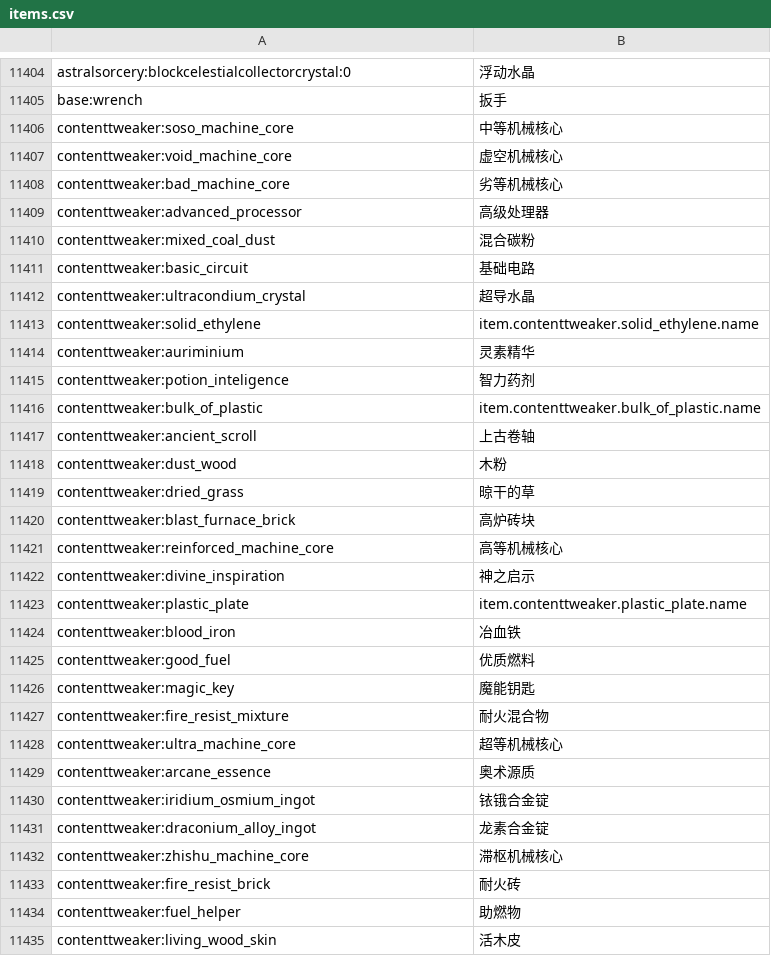
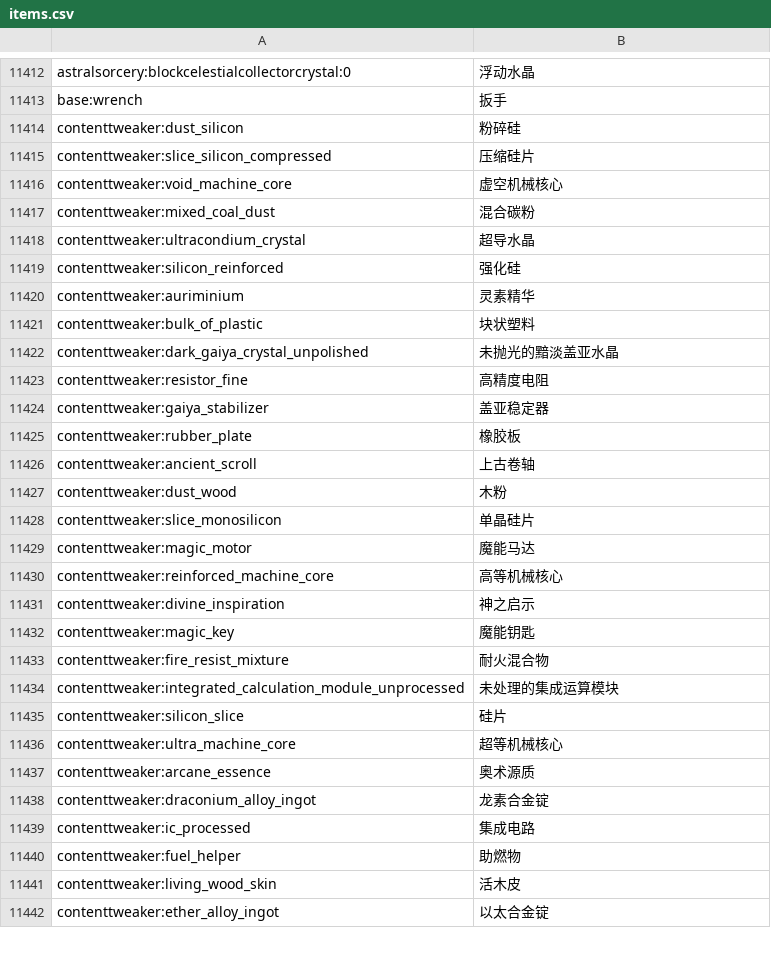
Before and after one commit to ET-Team/EnigTech2, a CSV file: EnigTech2/minecraft/config/AppliedEnergistics2/items.csv, drawn as a sheet; only a part is shown, gaps mark what is left out; the shorter side is filled out with more unchanged rows; the diff covers the shown part only.

```diff
--- a/EnigTech2/minecraft/config/AppliedEnergistics2/items.csv
+++ b/EnigTech2/minecraft/config/AppliedEnergistics2/items.csv
@@ -11405,30 +11413,28 @@ astralsorcery:blockcelestialcollectorcrystal:0, 浮动水晶
 base:wrench, 扳手
-contenttweaker:soso_machine_core, 中等机械核心
+contenttweaker:dust_silicon, 粉碎硅
+contenttweaker:slice_silicon_compressed, 压缩硅片
 contenttweaker:void_machine_core, 虚空机械核心
-contenttweaker:bad_machine_core, 劣等机械核心
-contenttweaker:advanced_processor, 高级处理器
 contenttweaker:mixed_coal_dust, 混合碳粉
-contenttweaker:basic_circuit, 基础电路
 contenttweaker:ultracondium_crystal, 超导水晶
-contenttweaker:solid_ethylene, item.contenttweaker.solid_ethylene.name
+contenttweaker:silicon_reinforced, 强化硅
 contenttweaker:auriminium, 灵素精华
-contenttweaker:potion_inteligence, 智力药剂
-contenttweaker:bulk_of_plastic, item.contenttweaker.bulk_of_plastic.name
+contenttweaker:bulk_of_plastic, 块状塑料
+contenttweaker:dark_gaiya_crystal_unpolished, 未抛光的黯淡盖亚水晶
+contenttweaker:resistor_fine, 高精度电阻
+contenttweaker:gaiya_stabilizer, 盖亚稳定器
+contenttweaker:rubber_plate, 橡胶板
 contenttweaker:ancient_scroll, 上古卷轴
 contenttweaker:dust_wood, 木粉
-contenttweaker:dried_grass, 晾干的草
-contenttweaker:blast_furnace_brick, 高炉砖块
+contenttweaker:slice_monosilicon, 单晶硅片
+contenttweaker:magic_motor, 魔能马达
 contenttweaker:reinforced_machine_core, 高等机械核心
 contenttweaker:divine_inspiration, 神之启示
-contenttweaker:plastic_plate, item.contenttweaker.plastic_plate.name
-contenttweaker:blood_iron, 冶血铁
-contenttweaker:good_fuel, 优质燃料
 contenttweaker:magic_key, 魔能钥匙
 contenttweaker:fire_resist_mixture, 耐火混合物
+contenttweaker:integrated_calculation_module_unprocessed, 未处理的集成运算模块
+contenttweaker:silicon_slice, 硅片
 contenttweaker:ultra_machine_core, 超等机械核心
 contenttweaker:arcane_essence, 奥术源质
-contenttweaker:iridium_osmium_ingot, 铱锇合金锭
 contenttweaker:draconium_alloy_ingot, 龙素合金锭
-contenttweaker:zhishu_machine_core, 滞枢机械核心
-contenttweaker:fire_resist_brick, 耐火砖
+contenttweaker:ic_processed, 集成电路
 contenttweaker:fuel_helper, 助燃物
```
Also changed, not shown: 32 added rows, 4 removed rows, 51 moved rows and 2 edited cells elsewhere in this file, 11 other files.
